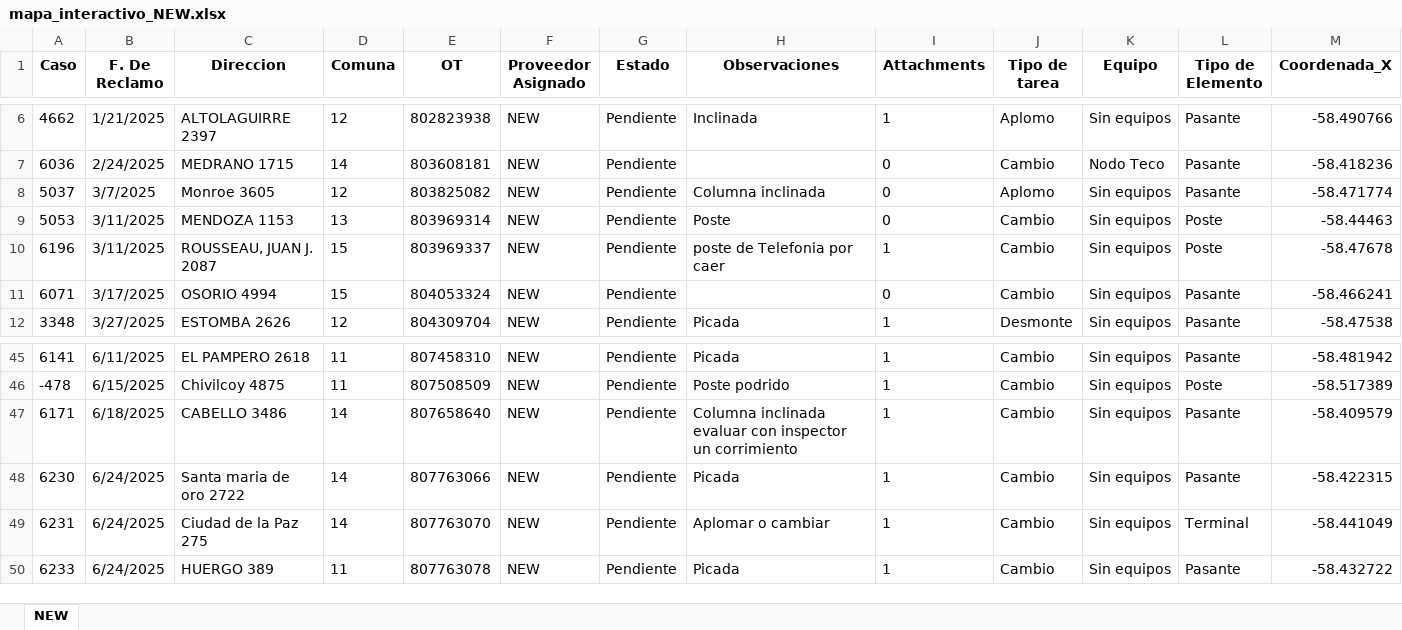
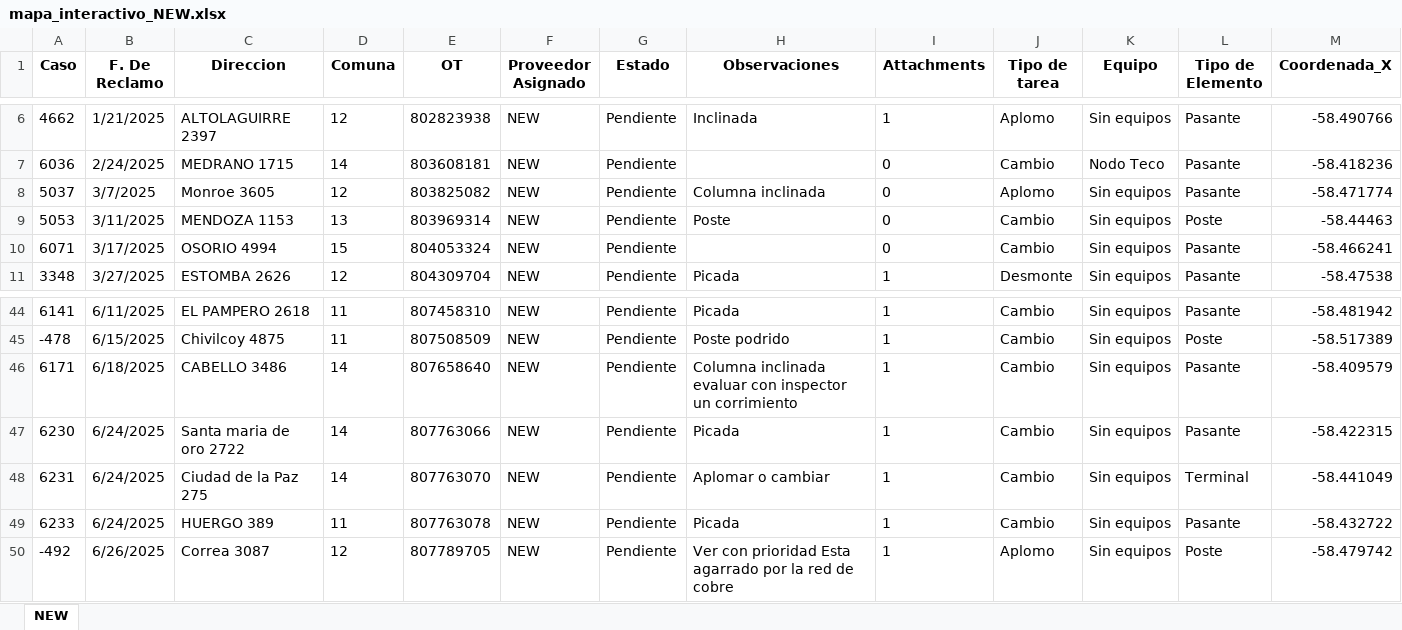
Before and after one commit to riv1matias/mapa_new, an Excel workbook: mapa_interactivo_NEW.xlsx, sheet NEW, drawn as a sheet; only a part is shown, gaps mark what is left out; values as stored, in another font and other column widths than the file's, no borders; removed rows and columns are numbered as before the commit, all else as after; rows hold the shown columns only; the diff names each change by its address in the sheet, - before the commit and + after, or states it on an @@ line.

Commit message:
🔄 Actualización automática del index.html y archivo Excel

```diff
--- a/mapa_interactivo_NEW.xlsx (sheet NEW)
+++ b/mapa_interactivo_NEW.xlsx (sheet NEW)
-row 10: 6196 | 3/11/2025 | ROUSSEAU, JUAN J. 2087 | 15 | 803969337 | NEW | Pendiente | poste de Telefonia por caer | 1 | Cambio | Sin equipos | Poste | -58.47678
+row 50: -492 | 6/26/2025 | Correa 3087 | 12 | 807789705 | NEW | Pendiente | Ver con prioridad Esta agarrado por la red de cobre | 1 | Aplomo | Sin equipos | Poste | -58.479742
```
Also changed, not shown: 1 other file.
